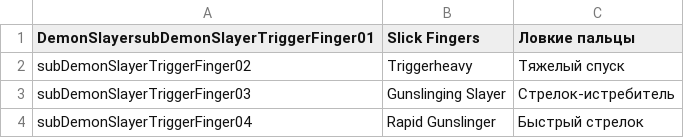
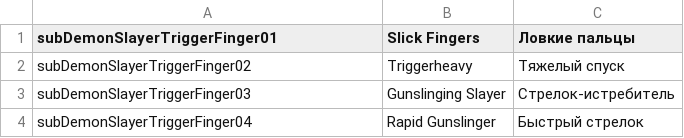
Before and after one commit to catgirl3d/hero_siege_ru_translations, a CSV file: translate/subtalents/11_DemonSlayer_subtalent.csv, drawn as a sheet; only a part is shown.

Commit message:
feat(i18n): normalize keys and refine subtalent translations

```diff
--- a/translate/subtalents/11_DemonSlayer_subtalent.csv
+++ b/translate/subtalents/11_DemonSlayer_subtalent.csv
@@ -1,2 +1,2 @@
-DemonSlayersubDemonSlayerTriggerFinger01|Slick Fingers|Ловкие пальцы
+subDemonSlayerTriggerFinger01|Slick Fingers|Ловкие пальцы
 subDemonSlayerTriggerFinger02|Triggerheavy|Тяжелый спуск
```
Also changed, not shown: translate/subtalents/05_Nomad_subtalent.csv, translate/subtalents/09_Paladin_subtalent.csv, 2 other files.
